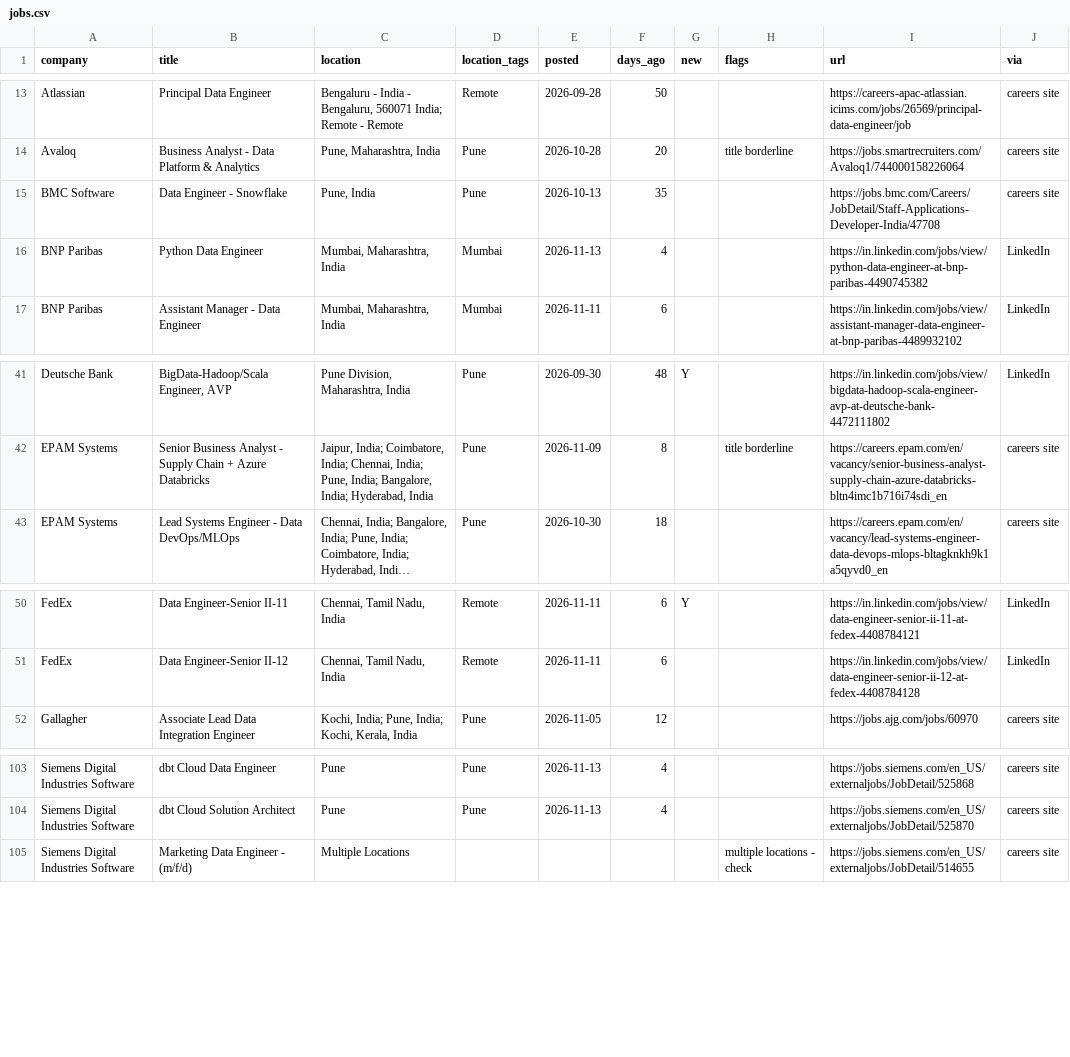
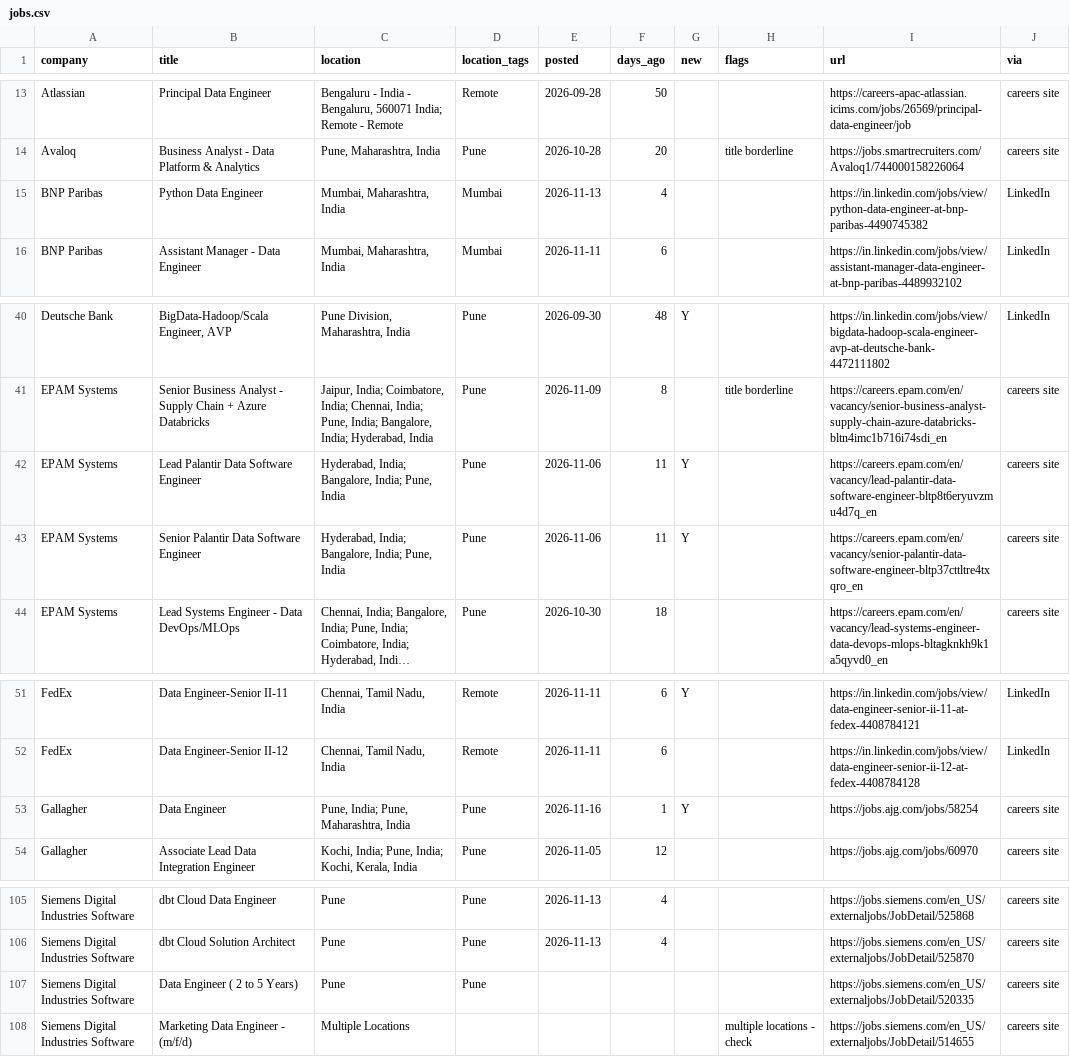
Before and after one commit to rahulsanap23/job-scanner, a CSV file: data/jobs.csv, drawn as a sheet; only a part is shown, gaps mark what is left out; long unchanged cells end in …; removed rows and columns are numbered as before the commit, all else as after; the diff names each change by its address in the sheet, - before the commit and + after, or states it on an @@ line.

```diff
--- a/data/jobs.csv
+++ b/data/jobs.csv
-row 15: BMC Software | Data Engineer - Snowflake | Pune, India | Pune | 2026-10-13 | 35 |  |  | https://jobs.bmc.com/Careers/JobDetail/Staff-Applications-Developer-India/47708 | careers site
+row 42: EPAM Systems | Lead Palantir Data Software Engineer | Hyderabad, India; Bangalore, India; Pune, India | Pune | 2026-11-06 | 11 | Y |  | https://careers.epam.com/en/vacancy/lead-palantir-data-software-engineer-bltp8t6eryuvzmu4d7q_en | careers site
+row 43: EPAM Systems | Senior Palantir Data Software Engineer | Hyderabad, India; Bangalore, India; Pune, India | Pune | 2026-11-06 | 11 | Y |  | https://careers.epam.com/en/vacancy/senior-palantir-data-software-engineer-bltp37cttltre4txqro_en | careers site
+row 53: Gallagher | Data Engineer | Pune, India; Pune, Maharashtra, India | Pune | 2026-11-16 | 1 | Y |  | https://jobs.ajg.com/jobs/58254 | careers site
+row 107: Siemens Digital Industries Software | Data Engineer ( 2 to 5 Years) | Pune | Pune |  |  |  |  | https://jobs.siemens.com/en_US/externaljobs/JobDetail/520335 | careers site
```
Also changed, not shown: 8 other files.
